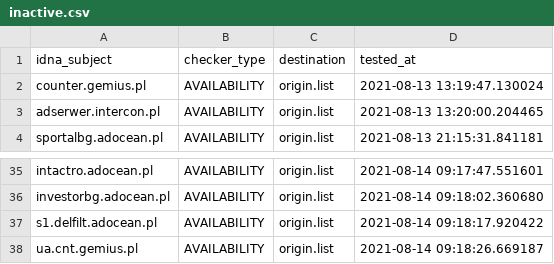
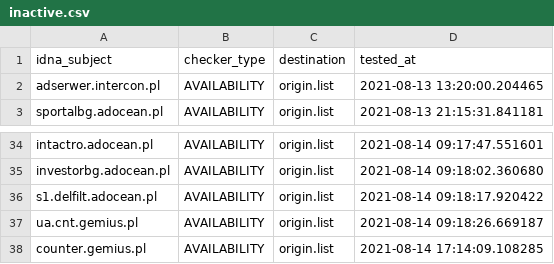
Before and after one commit to dead-hosts/.pl-host-file_git_xxcriticxx, a CSV file: .pyfunceble/inactive.csv, drawn as a sheet; only a part is shown, gaps mark what is left out; removed rows and columns are numbered as before the commit, all else as after; the diff names each change by its address in the sheet, - before the commit and + after, or states it on an @@ line.

```diff
--- a/.pyfunceble/inactive.csv
+++ b/.pyfunceble/inactive.csv
-row 2: counter.gemius.pl | AVAILABILITY | origin.list | 2021-08-13 13:19:47.130024
+row 38: counter.gemius.pl | AVAILABILITY | origin.list | 2021-08-14 17:14:09.108285
```
Also changed, not shown: output/origin.list/continue.csv, 8 other files.
